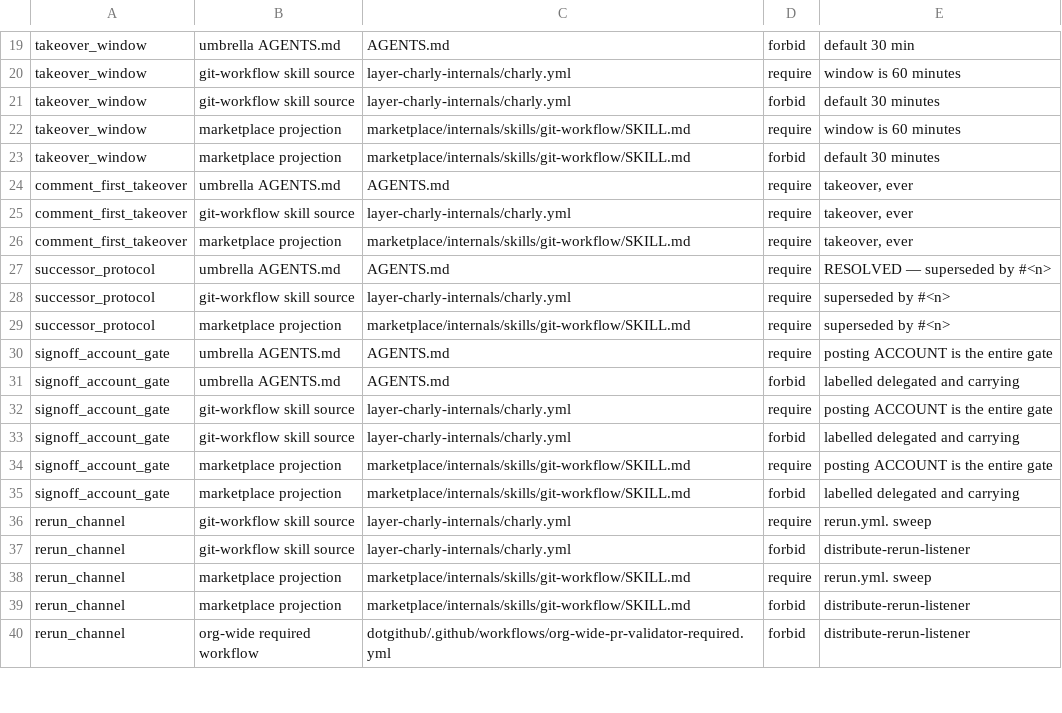
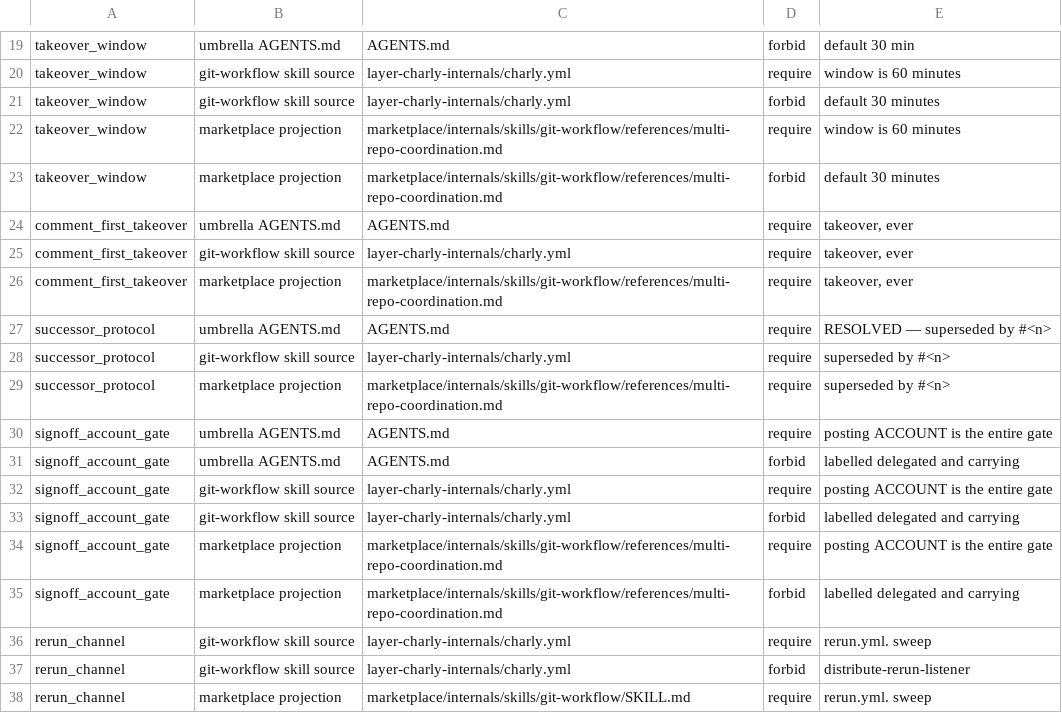
Before and after one commit to opencharly/.github, a TSV file: scripts/governance-claims.tsv, drawn as a sheet; only a part is shown, gaps mark what is left out; the shorter side is filled out with more unchanged rows.

Commit message:
fix(ci): point the marketplace claims at the generated file that carries them (full-green)

```diff
--- a/scripts/governance-claims.tsv
+++ b/scripts/governance-claims.tsv
@@ -21,10 +21,10 @@ takeover_window	git-workflow skill source	layer-charly-internals/charly.yml	requ
 takeover_window	git-workflow skill source	layer-charly-internals/charly.yml	forbid	default 30 minutes
-takeover_window	marketplace projection	marketplace/internals/skills/git-workflow/SKILL.md	require	window is 60 minutes
-takeover_window	marketplace projection	marketplace/internals/skills/git-workflow/SKILL.md	forbid	default 30 minutes
+takeover_window	marketplace projection	marketplace/internals/skills/git-workflow/references/multi-repo-coordination.md	require	window is 60 minutes
+takeover_window	marketplace projection	marketplace/internals/skills/git-workflow/references/multi-repo-coordination.md	forbid	default 30 minutes
 comment_first_takeover	umbrella AGENTS.md	AGENTS.md	require	takeover, ever
 comment_first_takeover	git-workflow skill source	layer-charly-internals/charly.yml	require	takeover, ever
-comment_first_takeover	marketplace projection	marketplace/internals/skills/git-workflow/SKILL.md	require	takeover, ever
+comment_first_takeover	marketplace projection	marketplace/internals/skills/git-workflow/references/multi-repo-coordination.md	require	takeover, ever
 successor_protocol	umbrella AGENTS.md	AGENTS.md	require	RESOLVED — superseded by #<n>
 successor_protocol	git-workflow skill source	layer-charly-internals/charly.yml	require	superseded by #<n>
-successor_protocol	marketplace projection	marketplace/internals/skills/git-workflow/SKILL.md	require	superseded by #<n>
+successor_protocol	marketplace projection	marketplace/internals/skills/git-workflow/references/multi-repo-coordination.md	require	superseded by #<n>
 signoff_account_gate	umbrella AGENTS.md	AGENTS.md	require	posting ACCOUNT is the entire gate
@@ -33,4 +33,4 @@ signoff_account_gate	git-workflow skill source	layer-charly-internals/charly.yml
 signoff_account_gate	git-workflow skill source	layer-charly-internals/charly.yml	forbid	labelled delegated and carrying
-signoff_account_gate	marketplace projection	marketplace/internals/skills/git-workflow/SKILL.md	require	posting ACCOUNT is the entire gate
-signoff_account_gate	marketplace projection	marketplace/internals/skills/git-workflow/SKILL.md	forbid	labelled delegated and carrying
+signoff_account_gate	marketplace projection	marketplace/internals/skills/git-workflow/references/multi-repo-coordination.md	require	posting ACCOUNT is the entire gate
+signoff_account_gate	marketplace projection	marketplace/internals/skills/git-workflow/references/multi-repo-coordination.md	forbid	labelled delegated and carrying
 rerun_channel	git-workflow skill source	layer-charly-internals/charly.yml	require	rerun.yml. sweep
```
